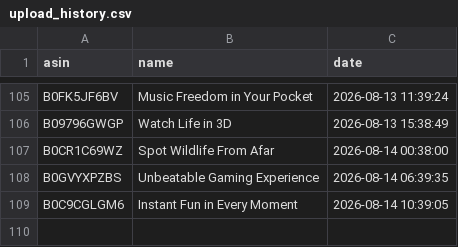
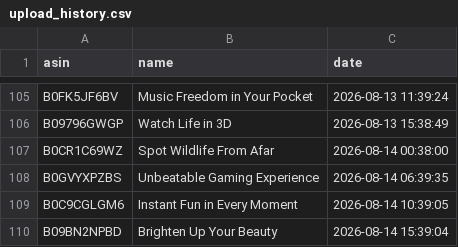
Before and after one commit to smartcartindiaofficial-coder/SmartCart-India, a CSV file: upload_history.csv, drawn as a sheet; only a part is shown, gaps mark what is left out.

```diff
--- a/upload_history.csv
+++ b/upload_history.csv
@@ -109 +109,2 @@ B0GVYXPZBS,Unbeatable Gaming Experience,2026-08-14 06:39:35
 B0C9CGLGM6,Instant Fun in Every Moment,2026-08-14 10:39:05
+B09BN2NPBD,Brighten Up Your Beauty,2026-08-14 15:39:04
```
Also changed, not shown: 57 other files.
